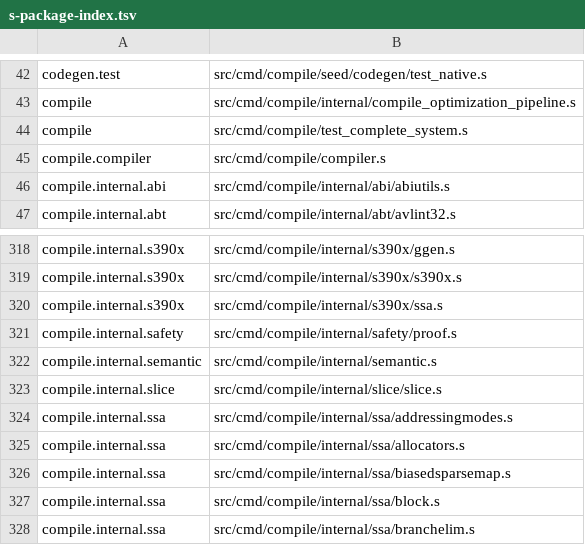
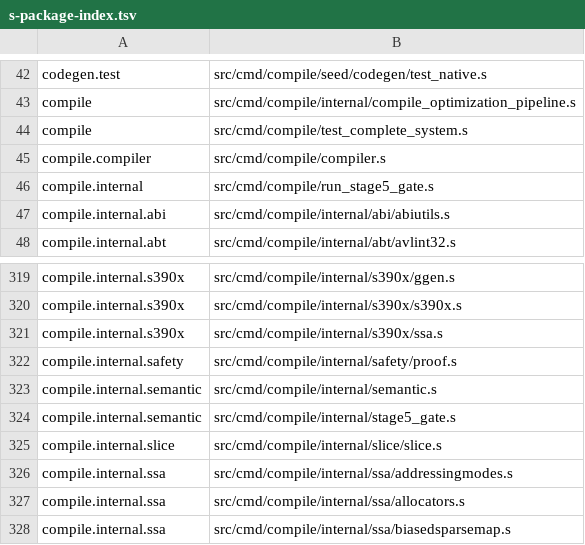
Before and after one commit to shuwenhe/s, a TSV file: scripts/s-package-index.tsv, drawn as a sheet; only a part is shown, gaps mark what is left out; the shorter side is filled out with more unchanged rows.

Commit message:
Stage 5 Name/Import Resolution pipeline fixes

```diff
--- a/scripts/s-package-index.tsv
+++ b/scripts/s-package-index.tsv
@@ -45,2 +45,3 @@ compile	src/cmd/compile/test_complete_system.s
 compile.compiler	src/cmd/compile/compiler.s
+compile.internal	src/cmd/compile/run_stage5_gate.s
 compile.internal.abi	src/cmd/compile/internal/abi/abiutils.s
@@ -322,2 +323,3 @@ compile.internal.safety	src/cmd/compile/internal/safety/proof.s
 compile.internal.semantic	src/cmd/compile/internal/semantic.s
+compile.internal.semantic	src/cmd/compile/internal/stage5_gate.s
 compile.internal.slice	src/cmd/compile/internal/slice/slice.s
```
Also changed, not shown: 7 other files.
